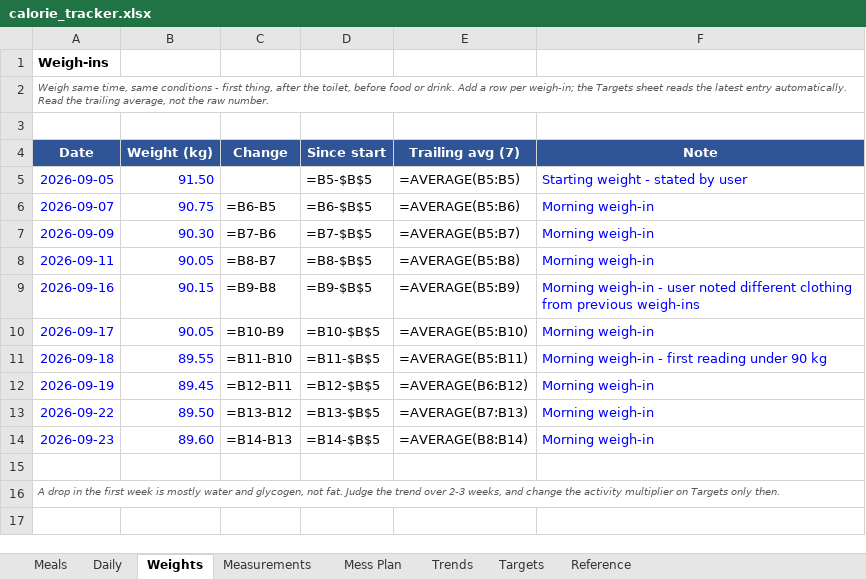
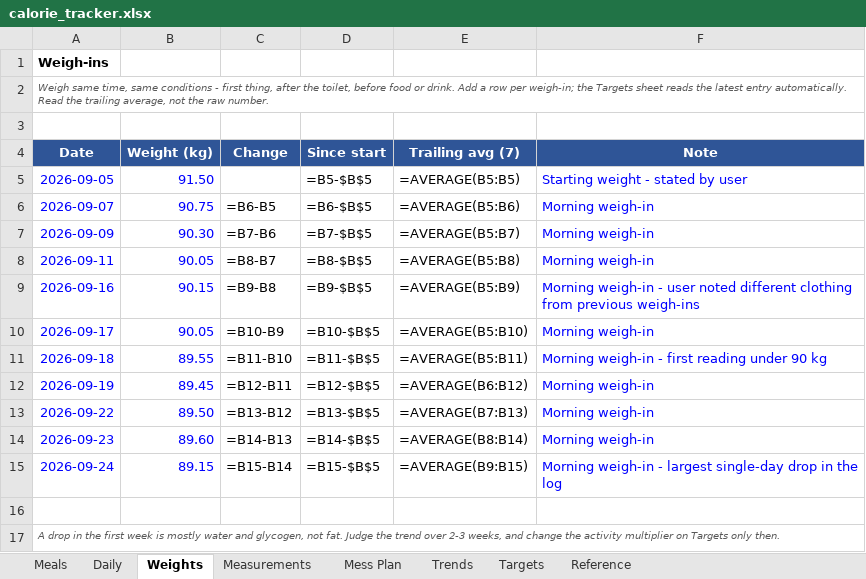
Before and after one commit to cakiran369/Kiranwebsite, an Excel workbook: nutrition/calorie_tracker.xlsx, sheet Weights, drawn as a sheet; values as stored, in another font and other column widths than the file's, no borders; formulas without a stored value are shown as written; the diff names each change by its address in the sheet, - before the commit and + after, or states it on an @@ line.

```diff
--- a/nutrition/calorie_tracker.xlsx (sheet Weights)
+++ b/nutrition/calorie_tracker.xlsx (sheet Weights)
+row 15: 2026-09-24 | 89.15 | =B15-B14 | =B15-$B$5 | =AVERAGE(B9:B15) | Morning weigh-in - largest single-day drop in the log
```
Also changed, not shown: 2 other files.
